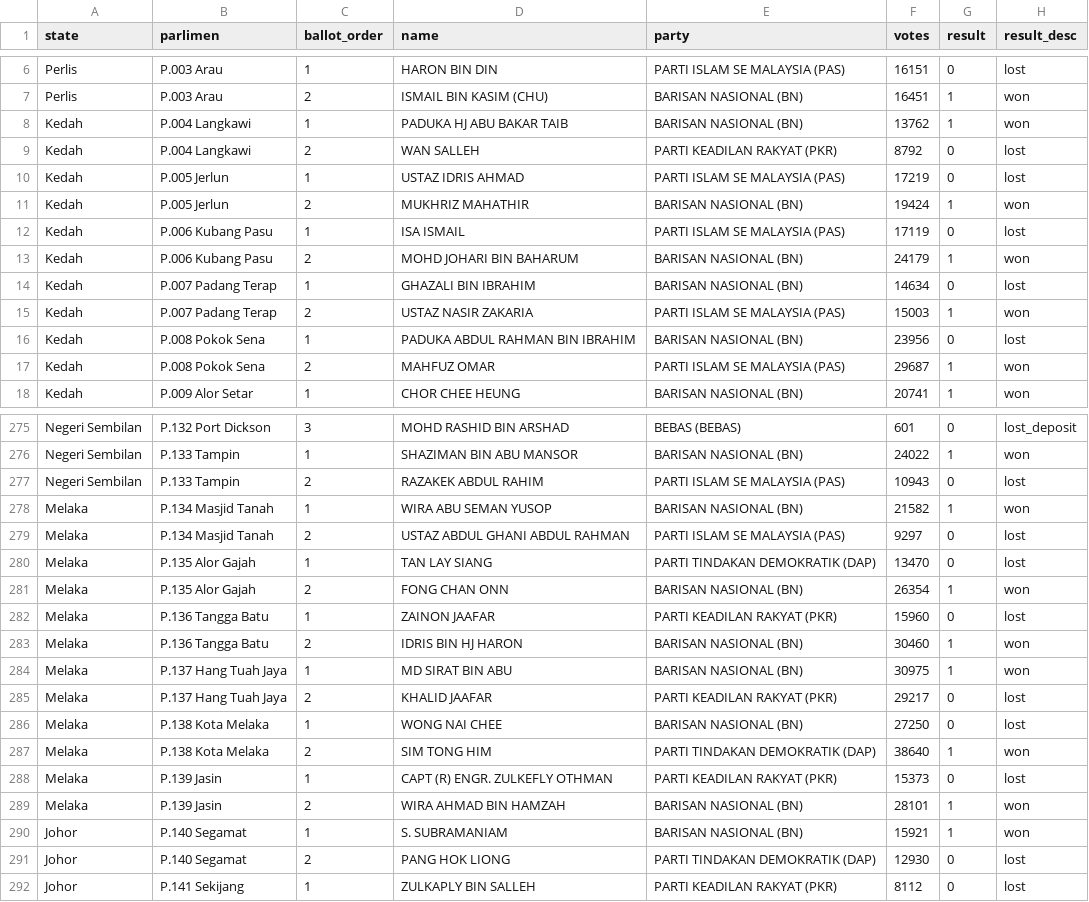
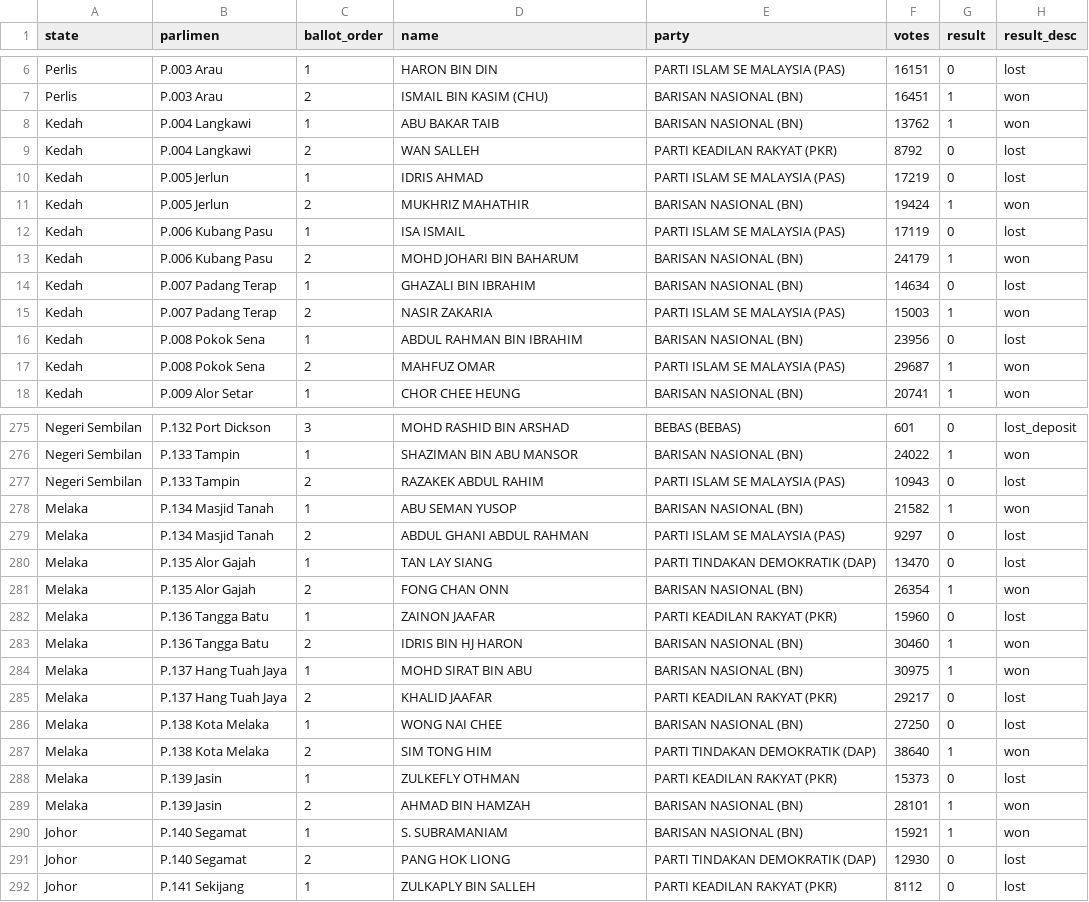
Before and after one commit to Thevesh/analysis-election-msia, a CSV file: data/candidates_ge12.csv, drawn as a sheet; only a part is shown, gaps mark what is left out; the diff covers the shown part only.

```diff
--- a/data/candidates_ge12.csv
+++ b/data/candidates_ge12.csv
@@ -7,5 +7,5 @@ Perlis,P.003 Arau,1,HARON BIN DIN,PARTI ISLAM SE MALAYSIA (PAS),16151,0,lost
 Perlis,P.003 Arau,2,ISMAIL BIN KASIM (CHU),BARISAN NASIONAL (BN),16451,1,won
-Kedah,P.004 Langkawi,1,PADUKA HJ ABU BAKAR TAIB,BARISAN NASIONAL (BN),13762,1,won
+Kedah,P.004 Langkawi,1,ABU BAKAR TAIB,BARISAN NASIONAL (BN),13762,1,won
 Kedah,P.004 Langkawi,2,WAN SALLEH,PARTI KEADILAN RAKYAT (PKR),8792,0,lost
-Kedah,P.005 Jerlun,1,USTAZ IDRIS AHMAD,PARTI ISLAM SE MALAYSIA (PAS),17219,0,lost
+Kedah,P.005 Jerlun,1,IDRIS AHMAD,PARTI ISLAM SE MALAYSIA (PAS),17219,0,lost
 Kedah,P.005 Jerlun,2,MUKHRIZ MAHATHIR,BARISAN NASIONAL (BN),19424,1,won
@@ -14,4 +14,4 @@ Kedah,P.006 Kubang Pasu,2,MOHD JOHARI BIN BAHARUM,BARISAN NASIONAL (BN),24179,1,
 Kedah,P.007 Padang Terap,1,GHAZALI BIN IBRAHIM,BARISAN NASIONAL (BN),14634,0,lost
-Kedah,P.007 Padang Terap,2,USTAZ NASIR ZAKARIA,PARTI ISLAM SE MALAYSIA (PAS),15003,1,won
-Kedah,P.008 Pokok Sena,1,PADUKA ABDUL RAHMAN BIN IBRAHIM,BARISAN NASIONAL (BN),23956,0,lost
+Kedah,P.007 Padang Terap,2,NASIR ZAKARIA,PARTI ISLAM SE MALAYSIA (PAS),15003,1,won
+Kedah,P.008 Pokok Sena,1,ABDUL RAHMAN BIN IBRAHIM,BARISAN NASIONAL (BN),23956,0,lost
 Kedah,P.008 Pokok Sena,2,MAHFUZ OMAR,PARTI ISLAM SE MALAYSIA (PAS),29687,1,won
@@ -277,4 +277,4 @@ Negeri Sembilan,P.133 Tampin,1,SHAZIMAN BIN ABU MANSOR,BARISAN NASIONAL (BN),240
 Negeri Sembilan,P.133 Tampin,2,RAZAKEK ABDUL RAHIM,PARTI ISLAM SE MALAYSIA (PAS),10943,0,lost
-Melaka,P.134 Masjid Tanah,1,WIRA ABU SEMAN YUSOP,BARISAN NASIONAL (BN),21582,1,won
-Melaka,P.134 Masjid Tanah,2,USTAZ ABDUL GHANI ABDUL RAHMAN,PARTI ISLAM SE MALAYSIA (PAS),9297,0,lost
+Melaka,P.134 Masjid Tanah,1,ABU SEMAN YUSOP,BARISAN NASIONAL (BN),21582,1,won
+Melaka,P.134 Masjid Tanah,2,ABDUL GHANI ABDUL RAHMAN,PARTI ISLAM SE MALAYSIA (PAS),9297,0,lost
 Melaka,P.135 Alor Gajah,1,TAN LAY SIANG,PARTI TINDAKAN DEMOKRATIK (DAP),13470,0,lost
@@ -283,3 +283,3 @@ Melaka,P.136 Tangga Batu,1,ZAINON JAAFAR,PARTI KEADILAN RAKYAT (PKR),15960,0,los
 Melaka,P.136 Tangga Batu,2,IDRIS BIN HJ HARON,BARISAN NASIONAL (BN),30460,1,won
-Melaka,P.137 Hang Tuah Jaya,1,MD SIRAT BIN ABU,BARISAN NASIONAL (BN),30975,1,won
+Melaka,P.137 Hang Tuah Jaya,1,MOHD SIRAT BIN ABU,BARISAN NASIONAL (BN),30975,1,won
 Melaka,P.137 Hang Tuah Jaya,2,KHALID JAAFAR,PARTI KEADILAN RAKYAT (PKR),29217,0,lost
@@ -287,4 +287,4 @@ Melaka,P.138 Kota Melaka,1,WONG NAI CHEE,BARISAN NASIONAL (BN),27250,0,lost
 Melaka,P.138 Kota Melaka,2,SIM TONG HIM,PARTI TINDAKAN DEMOKRATIK (DAP),38640,1,won
-Melaka,P.139 Jasin,1,CAPT (R) ENGR. ZULKEFLY OTHMAN,PARTI KEADILAN RAKYAT (PKR),15373,0,lost
-Melaka,P.139 Jasin,2,WIRA AHMAD BIN HAMZAH,BARISAN NASIONAL (BN),28101,1,won
+Melaka,P.139 Jasin,1,ZULKEFLY OTHMAN,PARTI KEADILAN RAKYAT (PKR),15373,0,lost
+Melaka,P.139 Jasin,2,AHMAD BIN HAMZAH,BARISAN NASIONAL (BN),28101,1,won
 Johor,P.140 Segamat,1,S. SUBRAMANIAM,BARISAN NASIONAL (BN),15921,1,won
```
Also changed, not shown: 33 edited cells elsewhere in this file, data/candidates_ge13.csv, data/candidates_ge14.csv, 1 other file.
